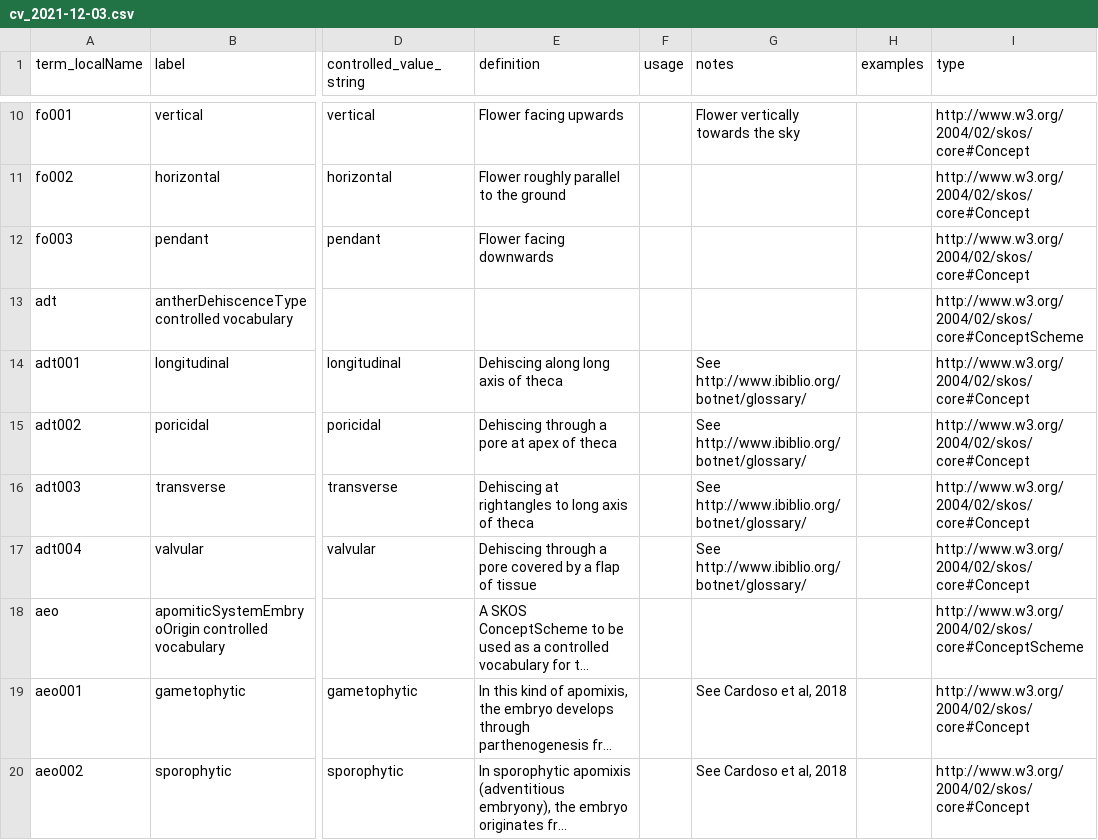
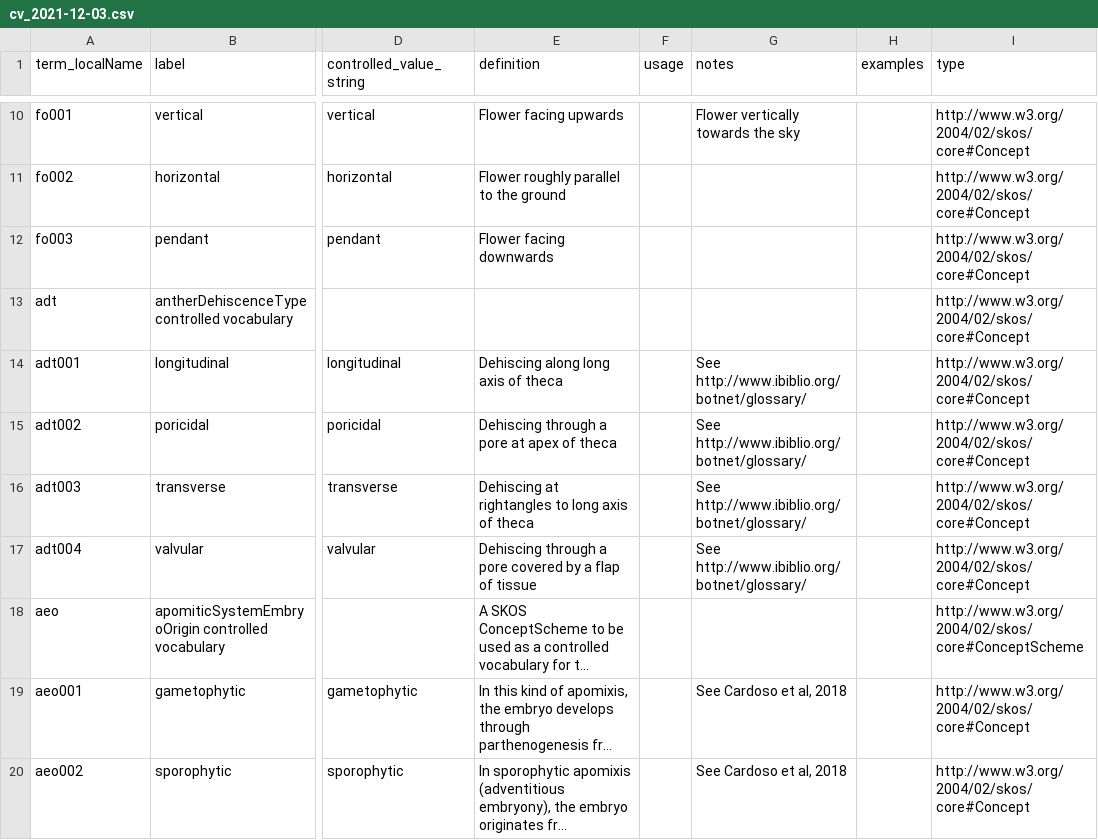
Before and after one commit to rebipp/rs.rebipp.org.br, a CSV file: process/ppi-revisions/ppi-revisions-2021-12-03/cv_2021-12-03.csv, drawn as a sheet; only a part is shown, gaps mark what is left out; long unchanged cells end in …; the diff names each change by its address in the sheet, - before the commit and + after, or states it on an @@ line.

Commit message:
Modified version file

```diff
--- a/process/ppi-revisions/ppi-revisions-2021-12-03/cv_2021-12-03.csv
+++ b/process/ppi-revisions/ppi-revisions-2021-12-03/cv_2021-12-03.csv
-I13 (type): http://www.w3.org/2004/02/skos/core#ConceptScheme
+I13 (type): http://www.w3.org/2004/02/skos/core#Concept
```
